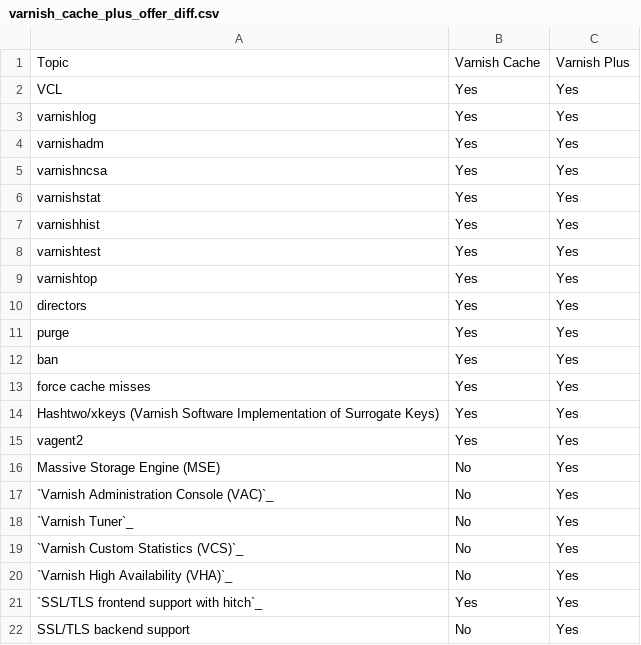
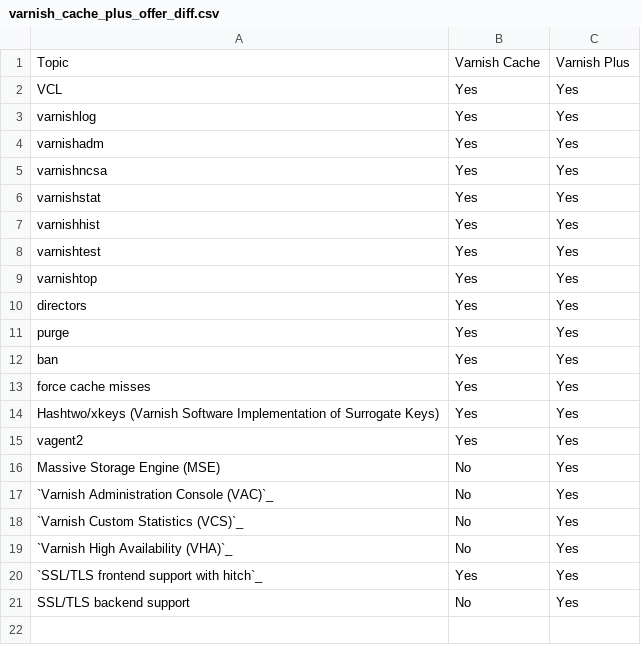
Before and after one commit to varnish/Varnish-Book, a CSV file: tables/varnish_cache_plus_offer_diff.csv, drawn as a sheet; the diff names each change by its address in the sheet, - before the commit and + after, or states it on an @@ line.

Commit message:
Varnish Tuner removed

```diff
--- a/tables/varnish_cache_plus_offer_diff.csv
+++ b/tables/varnish_cache_plus_offer_diff.csv
-row 18: `Varnish Tuner`_ | No | Yes
```
Also changed, not shown: 5 other files.
